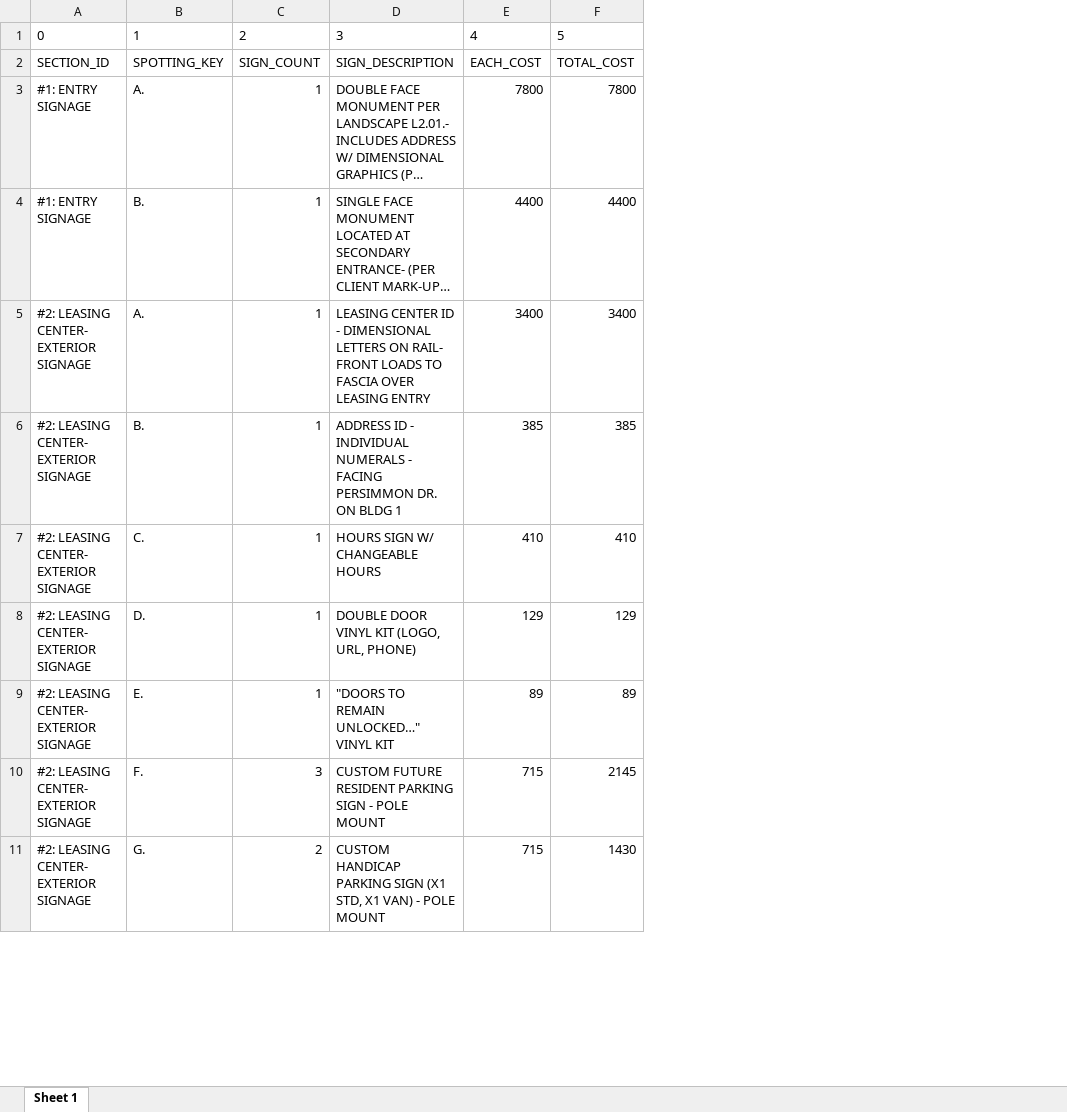
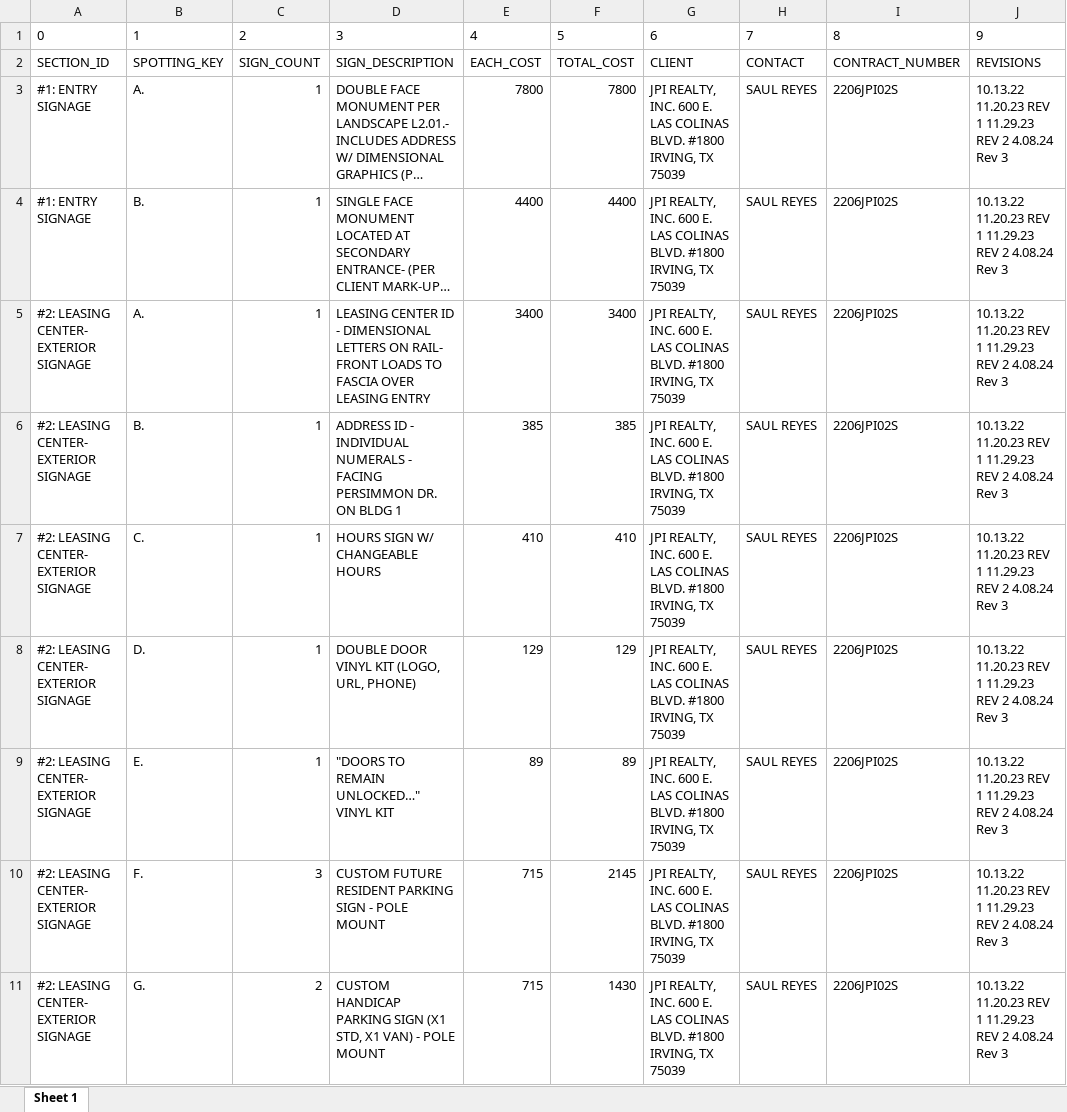
Before and after one commit to HowdyBalcones/practice_notes, an Excel workbook: 010-npm_node/2206JPI02S Anna Waters Creek REV 3 Signage.xlsx, sheet Sheet 1, drawn as a sheet; only a part is shown; long unchanged cells end in …; values as stored, in another font and other column widths than the file's, no borders; the diff names each change by its address in the sheet, - before the commit and + after, or states it on an @@ line.

Commit message:
added note archive to contract program, added metadata columns, created a metadata object parser

```diff
--- a/010-npm_node/2206JPI02S Anna Waters Creek REV 3 Signage.xlsx (sheet Sheet 1)
+++ b/010-npm_node/2206JPI02S Anna Waters Creek REV 3 Signage.xlsx (sheet Sheet 1)
+column G, rows 1-11: 6 | CLIENT | JPI REALTY, INC. 600 E. LAS COLINAS BLVD. #1800 IRVING, TX 75039 | JPI REALTY, INC. 600 E. LAS COLINAS BLVD. #1800 IRVING, TX 75039 | JPI REALTY, INC. 600 E. LAS COLINAS BLVD. #1800 IRVING, TX 75039 | JPI REALTY, INC. 600 E. LAS COLINAS BLVD. #1800 IRVING, TX 75039 | JPI REALTY, INC. 600 E. LAS COLINAS BLVD. #1800 IRVING, TX 75039 | JPI REALTY, INC. 600 E. LAS COLINAS BLVD. #1800 IRVING, TX 75039 | JPI REALTY, INC. 600 E. LAS COLINAS BLVD. #1800 IRVING, TX 75039 | JPI REALTY, INC. 600 E. LAS COLINAS BLVD. #1800 IRVING, TX 75039 | JPI REALTY, INC. 600 E. LAS COLINAS BLVD. #1800 IRVING, TX 75039
+column H, rows 1-11: 7 | CONTACT | SAUL REYES | SAUL REYES | SAUL REYES | SAUL REYES | SAUL REYES | SAUL REYES | SAUL REYES | SAUL REYES | SAUL REYES
+column I, rows 1-11: 8 | CONTRACT_NUMBER | 2206JPI02S | 2206JPI02S | 2206JPI02S | 2206JPI02S | 2206JPI02S | 2206JPI02S | 2206JPI02S | 2206JPI02S | 2206JPI02S
+column J, rows 1-11: 9 | REVISIONS | 10.13.22 11.20.23 REV 1 11.29.23 REV 2 4.08.24 Rev 3 | 10.13.22 11.20.23 REV 1 11.29.23 REV 2 4.08.24 Rev 3 | 10.13.22 11.20.23 REV 1 11.29.23 REV 2 4.08.24 Rev 3 | 10.13.22 11.20.23 REV 1 11.29.23 REV 2 4.08.24 Rev 3 | 10.13.22 11.20.23 REV 1 11.29.23 REV 2 4.08.24 Rev 3 | 10.13.22 11.20.23 REV 1 11.29.23 REV 2 4.08.24 Rev 3 | 10.13.22 11.20.23 REV 1 11.29.23 REV 2 4.08.24 Rev 3 | 10.13.22 11.20.23 REV 1 11.29.23 REV 2 4.08.24 Rev 3 | 10.13.22 11.20.23 REV 1 11.29.23 REV 2 4.08.24 Rev 3
```
Also changed, not shown: 6 other files.
